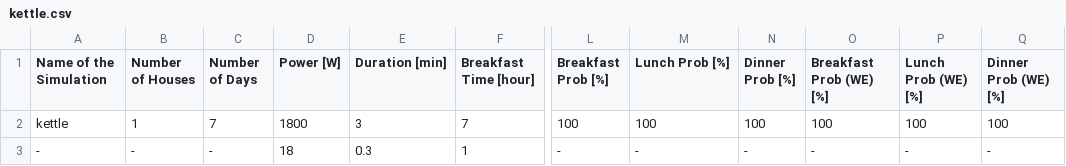
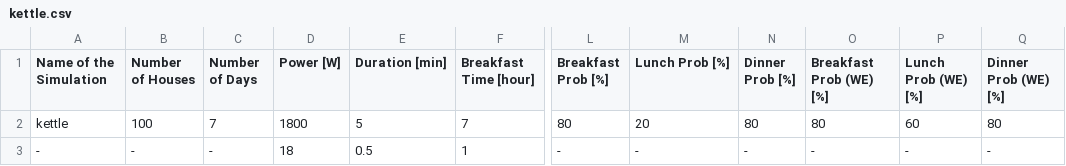
Before and after one commit to Ctommaso/behavsim, a CSV file: default_config/kettle.csv, drawn as a sheet; only a part is shown, gaps mark what is left out; the diff names each change by its address in the sheet, - before the commit and + after, or states it on an @@ line.

```diff
--- a/default_config/kettle.csv
+++ b/default_config/kettle.csv
-B2 (Number of Houses): 1
+B2 (Number of Houses): 100
-E2 (Duration [min]): 3
+E2 (Duration [min]): 5
-L2 (Breakfast Prob [%]): 100
+L2 (Breakfast Prob [%]): 80
-M2 (Lunch Prob [%]): 100
+M2 (Lunch Prob [%]): 20
-N2 (Dinner Prob [%]): 100
+N2 (Dinner Prob [%]): 80
-O2 (Breakfast Prob (WE) [%]): 100
+O2 (Breakfast Prob (WE) [%]): 80
-P2 (Lunch Prob (WE) [%]): 100
+P2 (Lunch Prob (WE) [%]): 60
-Q2 (Dinner Prob (WE) [%]): 100
+Q2 (Dinner Prob (WE) [%]): 80
-E3 (Duration [min]): 0.3
+E3 (Duration [min]): 0.5
```
Also changed, not shown: default_config/boiler.csv, default_config/hair_dryer.csv, 17 other files.
